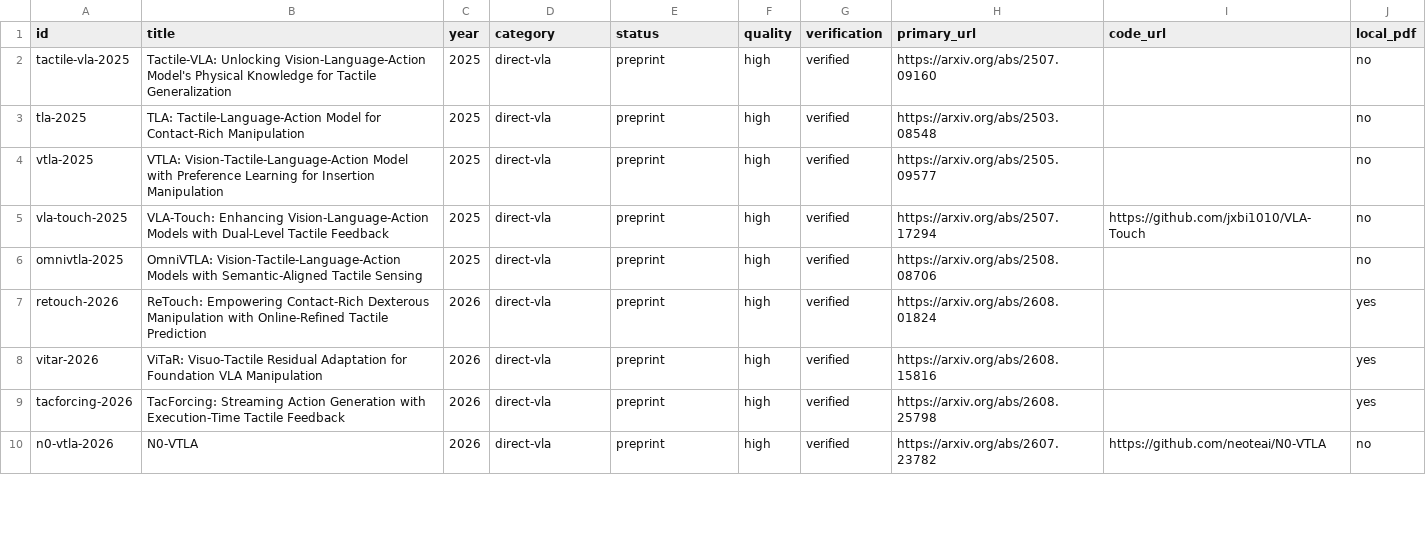
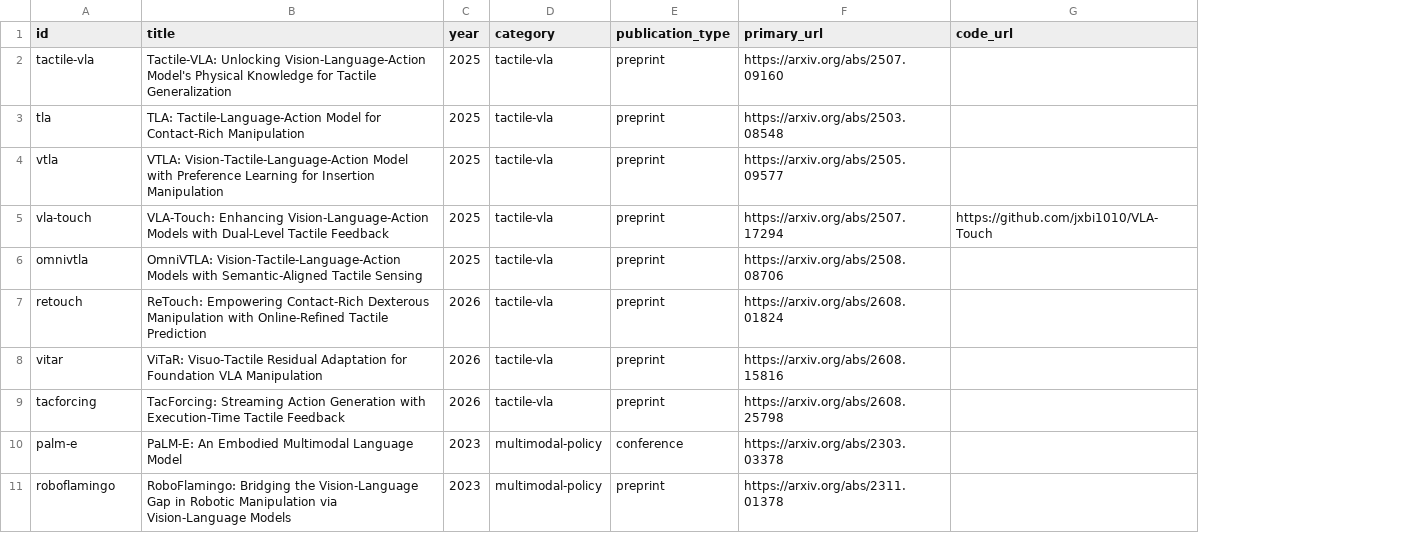
Before and after one commit to wanghyda/tactile-vla-literature, a CSV file: papers/index.csv, drawn as a sheet; only a part is shown; removed rows and columns are numbered as before the commit, all else as after; the diff covers the shown part only; the diff names each change by its address in the sheet, - before the commit and + after, or states it on an @@ line.

```diff
--- a/papers/index.csv
+++ b/papers/index.csv
-column F (quality), rows 2-9: all high
-column G (verification), rows 2-9: all verified
-column J (local_pdf), rows 2-9: no | no | no | no | no | yes | yes | yes
-E1: status
+E1: publication_type
-A2 (id): tactile-vla-2025
+A2 (id): tactile-vla
-D2:D9 (category): direct-vla
+D2:D9 (category): tactile-vla
-A3 (id): tla-2025
+A3 (id): tla
-A4 (id): vtla-2025
+A4 (id): vtla
-A5 (id): vla-touch-2025
+A5 (id): vla-touch
-A6 (id): omnivtla-2025
+A6 (id): omnivtla
-A7 (id): retouch-2026
+A7 (id): retouch
-A8 (id): vitar-2026
+A8 (id): vitar
-A9 (id): tacforcing-2026
+A9 (id): tacforcing
-row 10: n0-vtla-2026 | N0-VTLA | 2026 | direct-vla | preprint | high | verified | https://arxiv.org/abs/2607.23782 | https://github.com/neoteai/N0-VTLA | no
+row 10: palm-e | PaLM-E: An Embodied Multimodal Language Model | 2023 | multimodal-policy | conference | https://arxiv.org/abs/2303.03378
+row 11: roboflamingo | RoboFlamingo: Bridging the Vision-Language Gap in Robotic Manipulation via Vision-Language Models | 2023 | multimodal-policy | preprint | https://arxiv.org/abs/2311.01378
```
Also changed, not shown: 13 added rows, 1 removed row and 28 edited cells elsewhere in this file, 14 other files.
